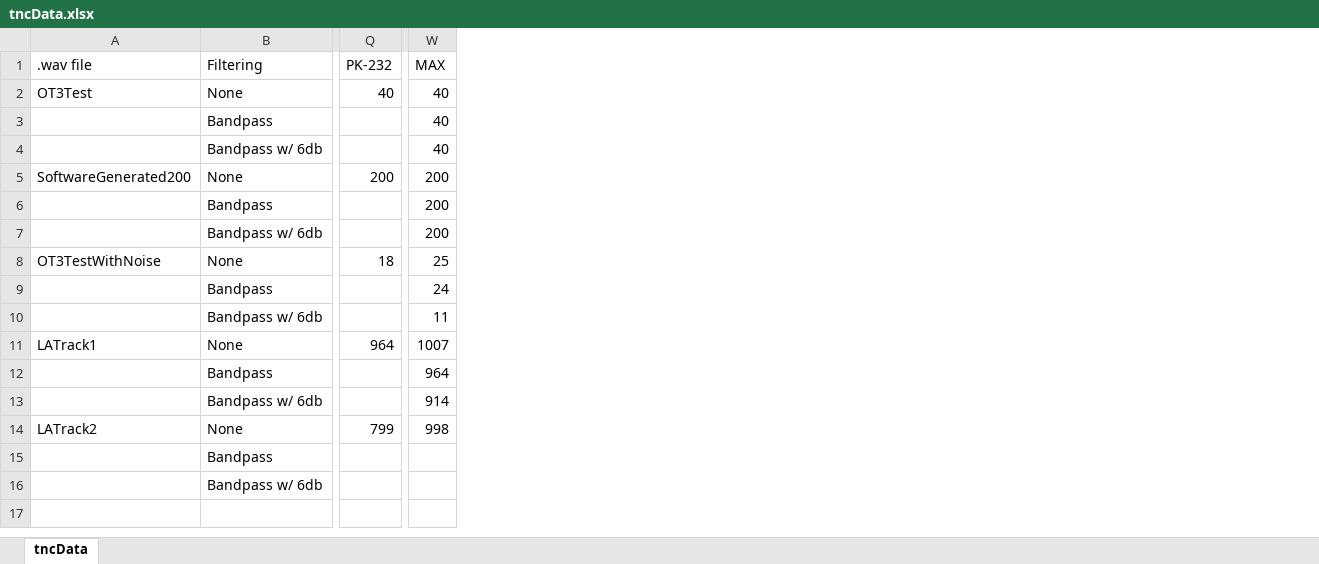
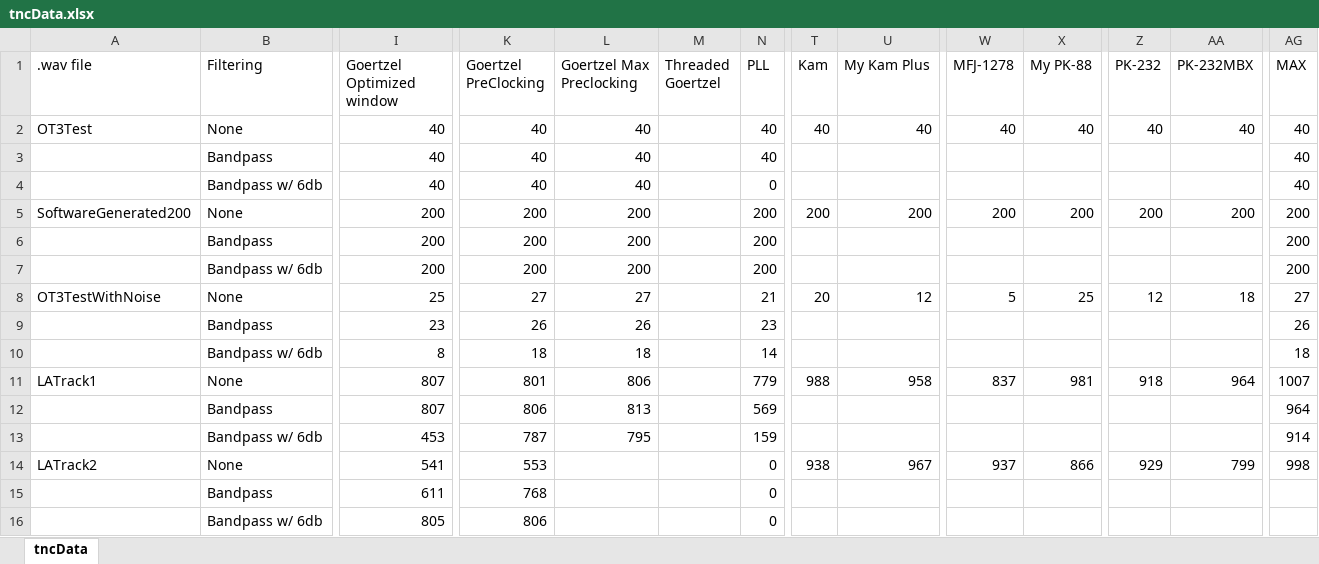
Before and after one commit to robbieford/RRXThesis, an Excel workbook: tncData.xlsx, sheet tncData, drawn as a sheet; only a part is shown, gaps mark what is left out; values as stored, in another font and other column widths than the file's, no borders; conditional formats not drawn; addresses are those after the commit; the diff names each change by its address in the sheet, - before the commit and + after, or states it on an @@ line.

```diff
--- a/tncData.xlsx (sheet tncData)
+++ b/tncData.xlsx (sheet tncData)
+column I (Goertzel Optimized window), rows 2-16: 40 | 40 | 40 | 200 | 200 | 200 | 25 | 23 | 8 | 807 | 807 | 453 | 541 | 611 | 805
+column K (Goertzel PreClocking), rows 2-16: 40 | 40 | 40 | 200 | 200 | 200 | 27 | 26 | 18 | 801 | 806 | 787 | 553 | 768 | 806
+column L (Goertzel Max Preclocking), rows 2-13: 40 | 40 | 40 | 200 | 200 | 200 | 27 | 26 | 18 | 806 | 813 | 795
+column M (Threaded Goertzel), empty
+column N (PLL), rows 2-16: 40 | 40 | 0 | 200 | 200 | 200 | 21 | 23 | 14 | 779 | 569 | 159 | 0 | 0 | 0
+column T (Kam), rows 2-14: 40 |  |  | 200 |  |  | 20 |  |  | 988 |  |  | 938
+column U (My Kam Plus), rows 2-14: 40 |  |  | 200 |  |  | 12 |  |  | 958 |  |  | 967
+column W (MFJ-1278), rows 2-14: 40 |  |  | 200 |  |  | 5 |  |  | 837 |  |  | 937
+column X (My PK-88), rows 2-14: 40 |  |  | 200 |  |  | 25 |  |  | 981 |  |  | 866
+column AA (PK-232MBX), rows 2-14: 40 |  |  | 200 |  |  | 18 |  |  | 964 |  |  | 799
-Z8 (PK-232): 18
+Z8 (PK-232): 12
-AG8 (MAX): 25
+AG8 (MAX): 27
-AG9 (MAX): 24
+AG9 (MAX): 26
-AG10 (MAX): 11
+AG10 (MAX): 18
-Z11 (PK-232): 964
+Z11 (PK-232): 918
-Z14 (PK-232): 799
+Z14 (PK-232): 929
```
Also changed, not shown: formulas that keep their value, 6 other files.
